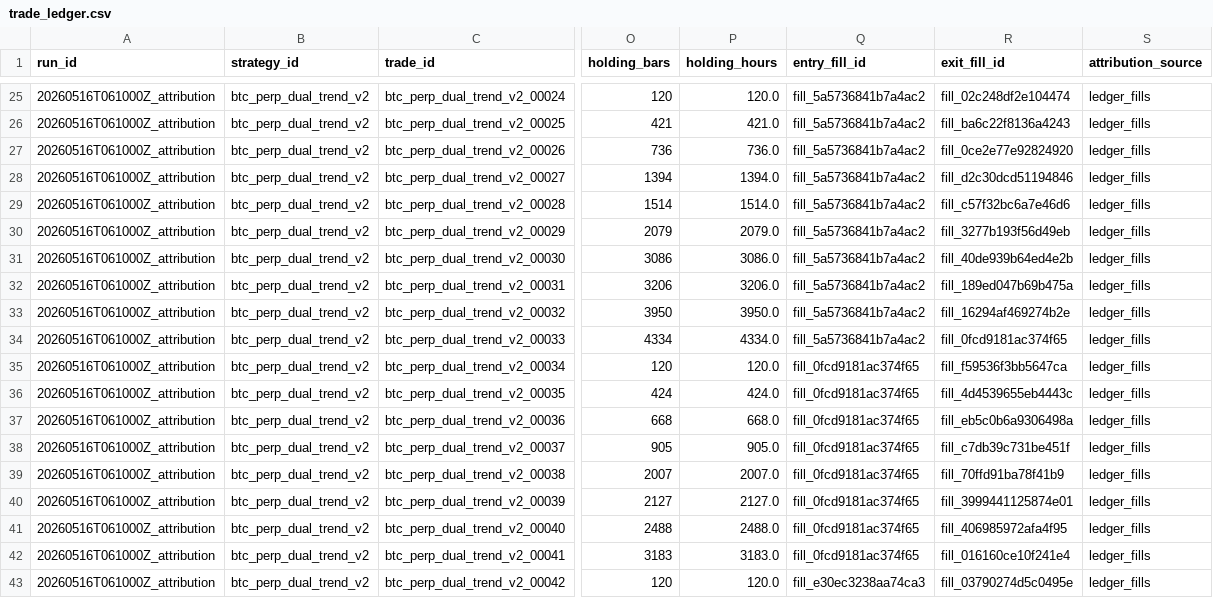
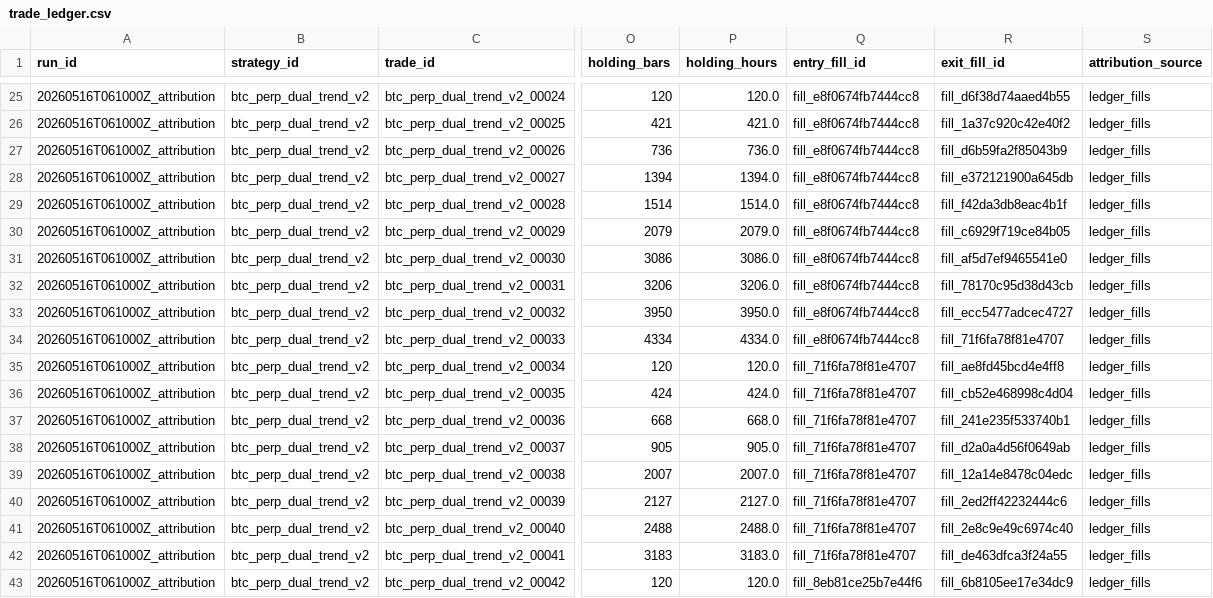
Before and after one commit to ls576845938/agent-, a CSV file: artifacts/btc_canonical/20260516T061000Z_attribution/btc_perp_dual_trend_v2/trade_ledger.csv, drawn as a sheet; only a part is shown, gaps mark what is left out; the diff covers the shown part only; the diff names each change by its address in the sheet, - before the commit and + after, or states it on an @@ line.

```diff
--- a/artifacts/btc_canonical/20260516T061000Z_attribution/btc_perp_dual_trend_v2/trade_ledger.csv
+++ b/artifacts/btc_canonical/20260516T061000Z_attribution/btc_perp_dual_trend_v2/trade_ledger.csv
-Q25:Q34 (entry_fill_id): fill_5a5736841b7a4ac2
+Q25:Q34 (entry_fill_id): fill_e8f0674fb7444cc8
-R25 (exit_fill_id): fill_02c248df2e104474
+R25 (exit_fill_id): fill_d6f38d74aaed4b55
-R26 (exit_fill_id): fill_ba6c22f8136a4243
+R26 (exit_fill_id): fill_1a37c920c42e40f2
-R27 (exit_fill_id): fill_0ce2e77e92824920
+R27 (exit_fill_id): fill_d6b59fa2f85043b9
-R28 (exit_fill_id): fill_d2c30dcd51194846
+R28 (exit_fill_id): fill_e372121900a645db
-R29 (exit_fill_id): fill_c57f32bc6a7e46d6
+R29 (exit_fill_id): fill_f42da3db8eac4b1f
-R30 (exit_fill_id): fill_3277b193f56d49eb
+R30 (exit_fill_id): fill_c6929f719ce84b05
-R31 (exit_fill_id): fill_40de939b64ed4e2b
+R31 (exit_fill_id): fill_af5d7ef9465541e0
-R32 (exit_fill_id): fill_189ed047b69b475a
+R32 (exit_fill_id): fill_78170c95d38d43cb
-R33 (exit_fill_id): fill_16294af469274b2e
+R33 (exit_fill_id): fill_ecc5477adcec4727
-R34 (exit_fill_id): fill_0fcd9181ac374f65
+R34 (exit_fill_id): fill_71f6fa78f81e4707
-Q35:Q42 (entry_fill_id): fill_0fcd9181ac374f65
+Q35:Q42 (entry_fill_id): fill_71f6fa78f81e4707
-R35 (exit_fill_id): fill_f59536f3bb5647ca
+R35 (exit_fill_id): fill_ae8fd45bcd4e4ff8
-R36 (exit_fill_id): fill_4d4539655eb4443c
+R36 (exit_fill_id): fill_cb52e468998c4d04
-R37 (exit_fill_id): fill_eb5c0b6a9306498a
+R37 (exit_fill_id): fill_241e235f533740b1
-R38 (exit_fill_id): fill_c7db39c731be451f
+R38 (exit_fill_id): fill_d2a0a4d56f0649ab
-R39 (exit_fill_id): fill_70ffd91ba78f41b9
+R39 (exit_fill_id): fill_12a14e8478c04edc
-R40 (exit_fill_id): fill_3999441125874e01
+R40 (exit_fill_id): fill_2ed2ff42232444c6
-R41 (exit_fill_id): fill_406985972afa4f95
+R41 (exit_fill_id): fill_2e8c9e49c6974c40
-R42 (exit_fill_id): fill_016160ce10f241e4
+R42 (exit_fill_id): fill_de463dfca3f24a55
-Q43 (entry_fill_id): fill_e30ec3238aa74ca3
+Q43 (entry_fill_id): fill_8eb81ce25b7e44f6
-R43 (exit_fill_id): fill_03790274d5c0495e
+R43 (exit_fill_id): fill_6b8105ee17e34dc9
```
Also changed, not shown: 46 edited cells elsewhere in this file, 33 other files.
